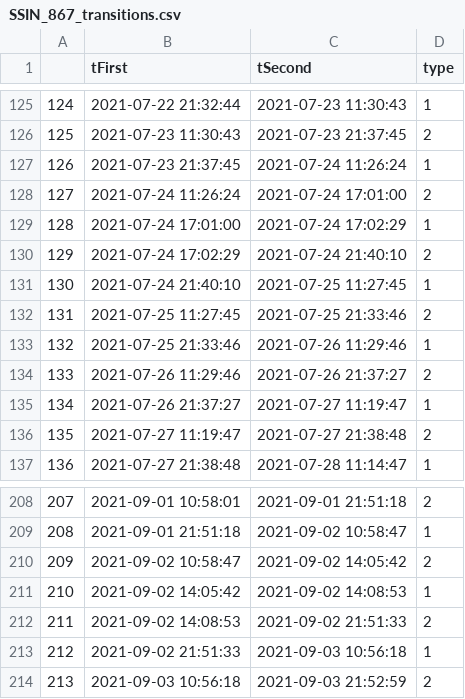
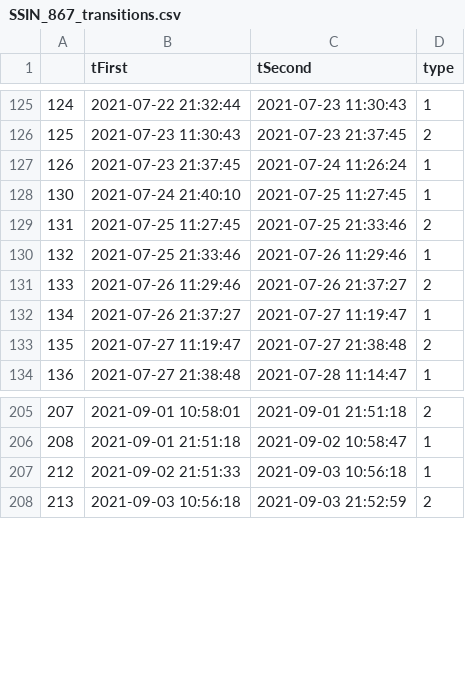
Before and after one commit to johnallcock/starlings, a CSV file: SSIN_867_transitions.csv, drawn as a sheet; only a part is shown, gaps mark what is left out.

Commit message:
Creation of transitions file, including removal of incorrect sunrise/sunset detections

```diff
--- a/SSIN_867_transitions.csv
+++ b/SSIN_867_transitions.csv
@@ -127,5 +127,2 @@
 "126",2021-07-23 21:37:45,2021-07-24 11:26:24,1
-"127",2021-07-24 11:26:24,2021-07-24 17:01:00,2
-"128",2021-07-24 17:01:00,2021-07-24 17:02:29,1
-"129",2021-07-24 17:02:29,2021-07-24 21:40:10,2
 "130",2021-07-24 21:40:10,2021-07-25 11:27:45,1
@@ -209,5 +206,2 @@
 "208",2021-09-01 21:51:18,2021-09-02 10:58:47,1
-"209",2021-09-02 10:58:47,2021-09-02 14:05:42,2
-"210",2021-09-02 14:05:42,2021-09-02 14:08:53,1
-"211",2021-09-02 14:08:53,2021-09-02 21:51:33,2
 "212",2021-09-02 21:51:33,2021-09-03 10:56:18,1
```
